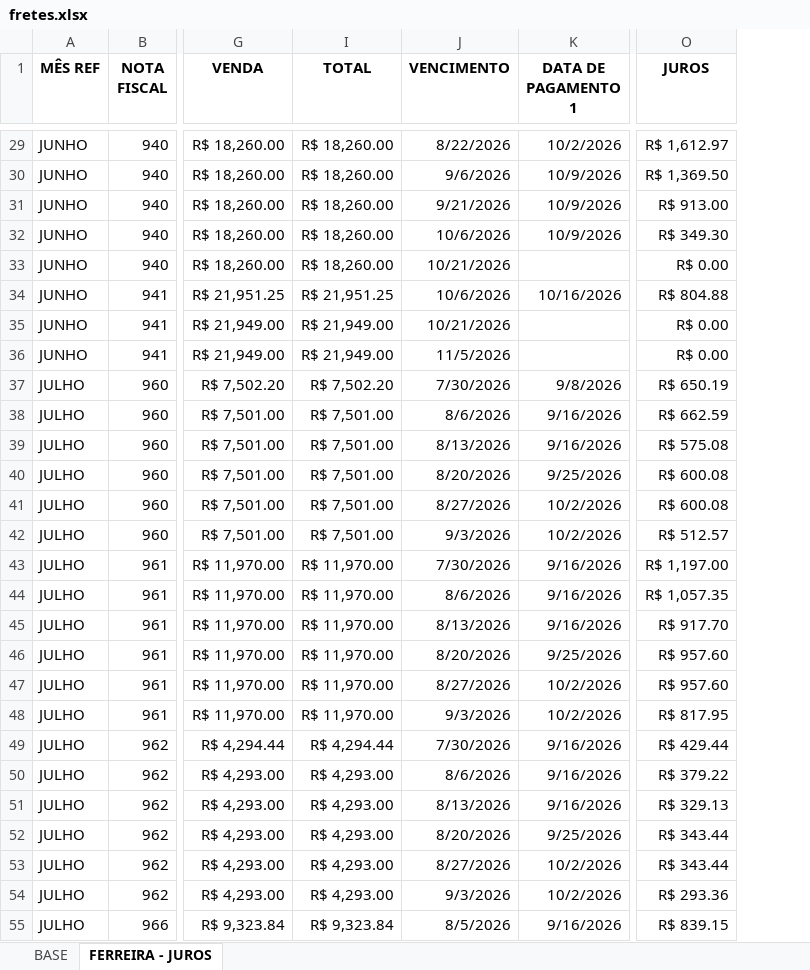
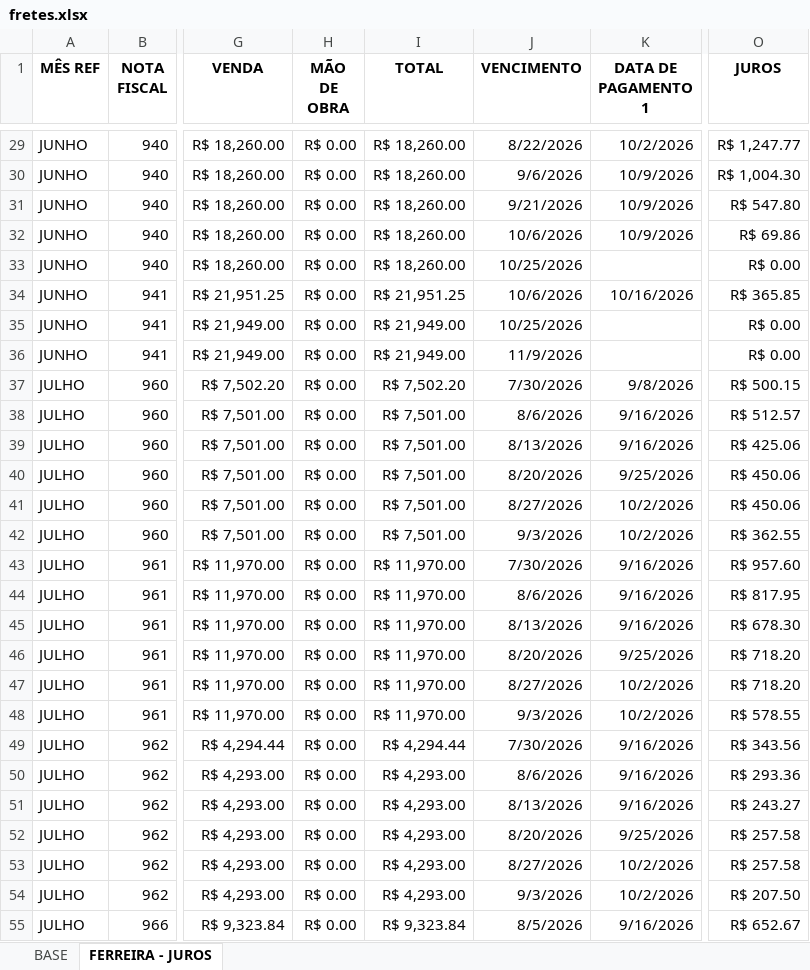
Before and after one commit to smartgroupanalytics/Dashboard-Smart-Group-Analytics, an Excel workbook: modulos/financeiro/data/fretes.xlsx, sheet FERREIRA - JUROS, drawn as a sheet; only a part is shown, gaps mark what is left out; values as stored, in another font and other column widths than the file's, no borders; table styles not drawn; the diff covers the shown part only; the diff names each change by its address in the sheet, - before the commit and + after, or states it on an @@ line.

```diff
--- a/modulos/financeiro/data/fretes.xlsx (sheet FERREIRA - JUROS)
+++ b/modulos/financeiro/data/fretes.xlsx (sheet FERREIRA - JUROS)
@@ column H (MÃO DE OBRA) unhidden, rows 29-55: all R$ 0.00 @@
-O29 (JUROS): R$ 1,612.97
+O29 (JUROS): R$ 1,247.77
-O30 (JUROS): R$ 1,369.50
+O30 (JUROS): R$ 1,004.30
-O31 (JUROS): R$ 913.00
+O31 (JUROS): R$ 547.80
-O32 (JUROS): R$ 349.30
+O32 (JUROS): R$ 69.86
-J33 (VENCIMENTO): 10/21/2026
+J33 (VENCIMENTO): 10/25/2026
-O34 (JUROS): R$ 804.88
+O34 (JUROS): R$ 365.85
-J35 (VENCIMENTO): 10/21/2026
+J35 (VENCIMENTO): 10/25/2026
-J36 (VENCIMENTO): 11/5/2026
+J36 (VENCIMENTO): 11/9/2026
-O37 (JUROS): R$ 650.19
+O37 (JUROS): R$ 500.15
-O38 (JUROS): R$ 662.59
+O38 (JUROS): R$ 512.57
-O39 (JUROS): R$ 575.08
+O39 (JUROS): R$ 425.06
-O40:O41 (JUROS): R$ 600.08
+O40:O41 (JUROS): R$ 450.06
-O42 (JUROS): R$ 512.57
+O42 (JUROS): R$ 362.55
-O43 (JUROS): R$ 1,197.00
+O43 (JUROS): R$ 957.60
-O44 (JUROS): R$ 1,057.35
+O44 (JUROS): R$ 817.95
-O45 (JUROS): R$ 917.70
+O45 (JUROS): R$ 678.30
-O46:O47 (JUROS): R$ 957.60
+O46:O47 (JUROS): R$ 718.20
-O48 (JUROS): R$ 817.95
+O48 (JUROS): R$ 578.55
-O49 (JUROS): R$ 429.44
+O49 (JUROS): R$ 343.56
-O50 (JUROS): R$ 379.22
+O50 (JUROS): R$ 293.36
-O51 (JUROS): R$ 329.13
+O51 (JUROS): R$ 243.27
-O52:O53 (JUROS): R$ 343.44
+O52:O53 (JUROS): R$ 257.58
-O54 (JUROS): R$ 293.36
+O54 (JUROS): R$ 207.50
-O55 (JUROS): R$ 839.15
+O55 (JUROS): R$ 652.67
```
Also changed, not shown: 33 edited cells elsewhere in this sheet, sheet BASE, formulas that keep their value.
